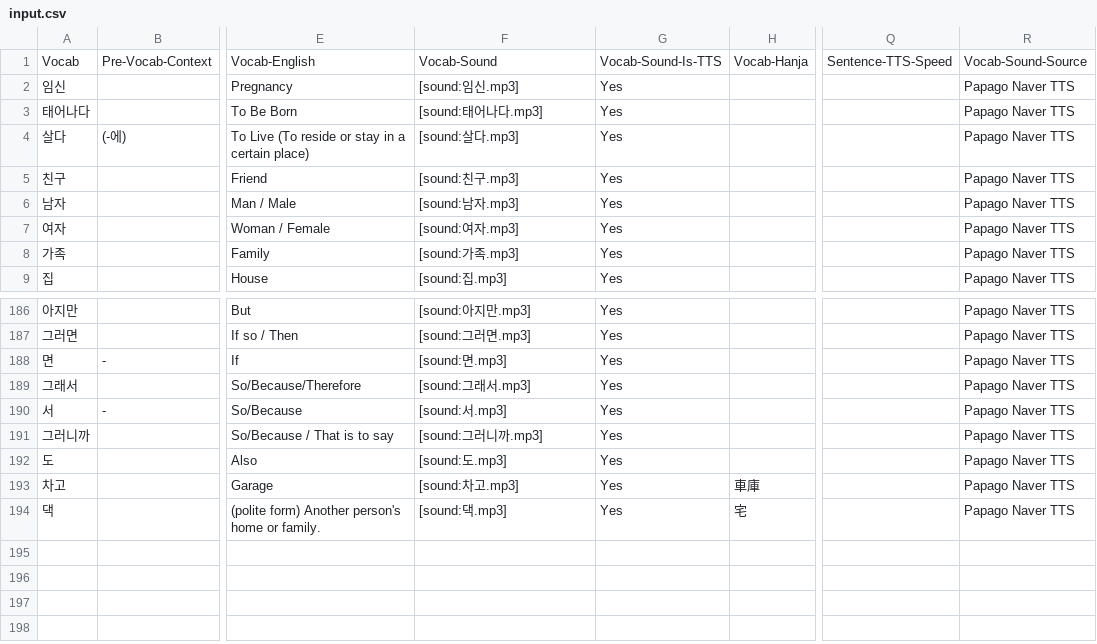
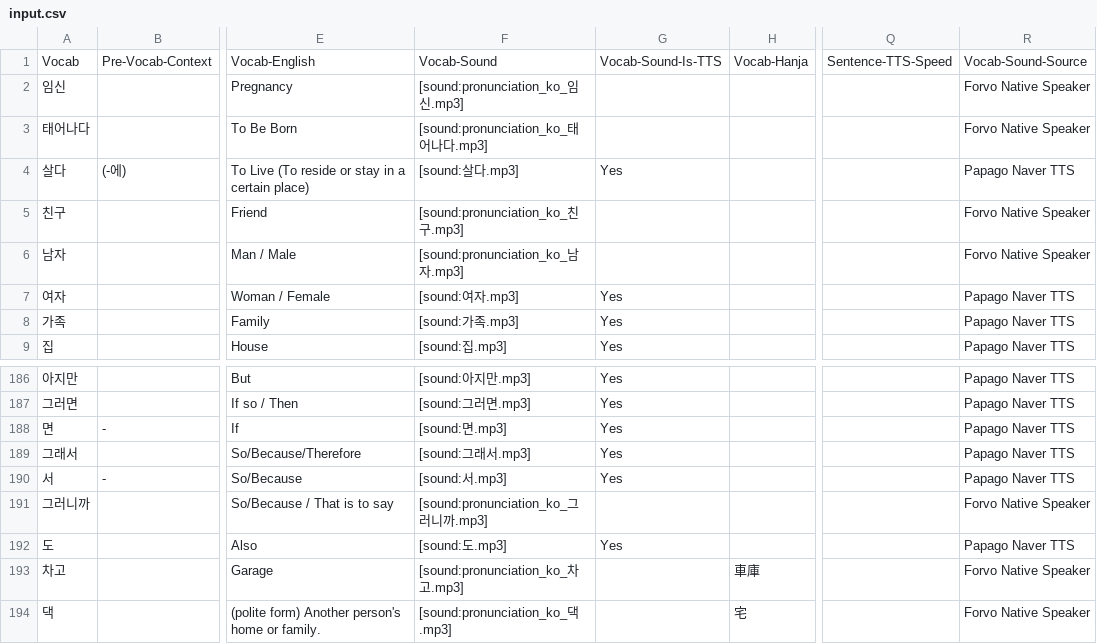
Before and after one commit to FrozenDragoon/KoreanClassAnkiDeck, a CSV file: input.csv, drawn as a sheet; only a part is shown, gaps mark what is left out; the diff covers the shown part only; the diff names each change by its address in the sheet, - before the commit and + after, or states it on an @@ line.

Commit message:
Add Forvo audio to Section 2 Week 3 vocab

```diff
--- a/input.csv
+++ b/input.csv
-F2: [sound:임신.mp3]
+F2: [sound:pronunciation_ko_임신.mp3]
-G2:G3: Yes
+G2:G3: (empty)
-R2:R3: Papago Naver TTS
+R2:R3: Forvo Native Speaker
-F3: [sound:태어나다.mp3]
+F3: [sound:pronunciation_ko_태어나다.mp3]
-F5: [sound:친구.mp3]
+F5: [sound:pronunciation_ko_친구.mp3]
-G5:G6: Yes
+G5:G6: (empty)
-R5:R6: Papago Naver TTS
+R5:R6: Forvo Native Speaker
-F6: [sound:남자.mp3]
+F6: [sound:pronunciation_ko_남자.mp3]
-F191: [sound:그러니까.mp3]
+F191: [sound:pronunciation_ko_그러니까.mp3]
-G191: Yes
+G191: (empty)
-R191: Papago Naver TTS
+R191: Forvo Native Speaker
-F193: [sound:차고.mp3]
+F193: [sound:pronunciation_ko_차고.mp3]
-G193:G194: Yes
+G193:G194: (empty)
-R193:R194: Papago Naver TTS
+R193:R194: Forvo Native Speaker
-F194: [sound:댁.mp3]
+F194: [sound:pronunciation_ko_댁.mp3]
```
Also changed, not shown: 1 added row, 1 removed row and 122 edited cells elsewhere in this file, 52 other files.
